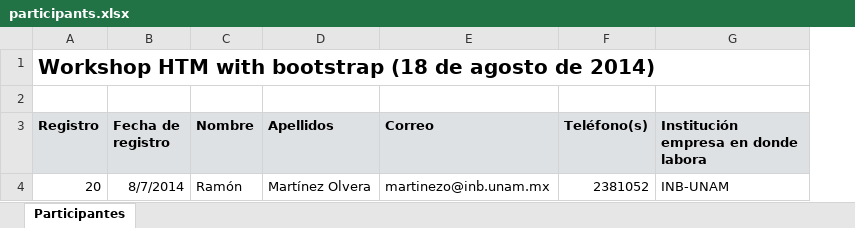
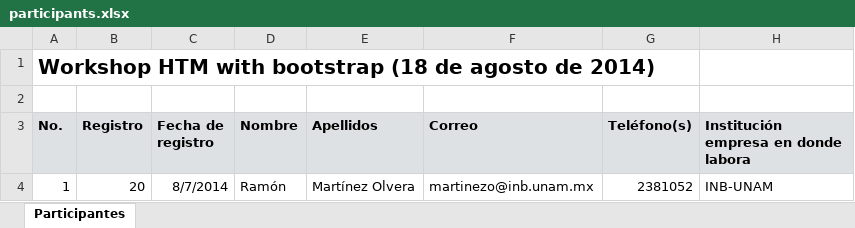
Before and after one commit to martinezo/event_reg, an Excel workbook: public/xlsx/participants.xlsx, sheet Participantes, drawn as a sheet; only a part is shown; values as stored, in another font and other column widths than the file's, no borders; addresses are those after the commit; the diff names each change by its address in the sheet, - before the commit and + after, or states it on an @@ line.

```diff
--- a/public/xlsx/participants.xlsx (sheet Participantes)
+++ b/public/xlsx/participants.xlsx (sheet Participantes)
+column A (No.), row 1: Workshop HTM with bootstrap (18 de agosto de 2014); row 4: 1
-B1 (Registro): Workshop HTM with bootstrap (18 de agosto de 2014)
+B1 (Registro): (empty)
```
Also changed, not shown: 6 other files.
